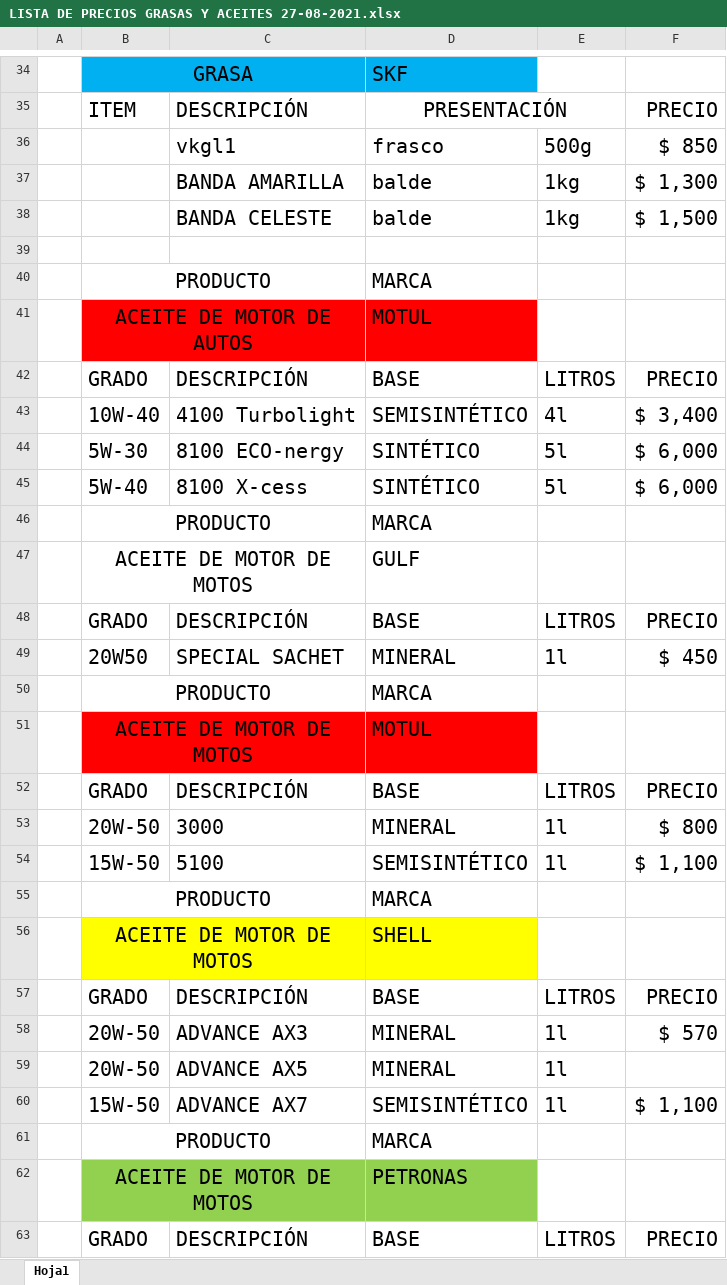
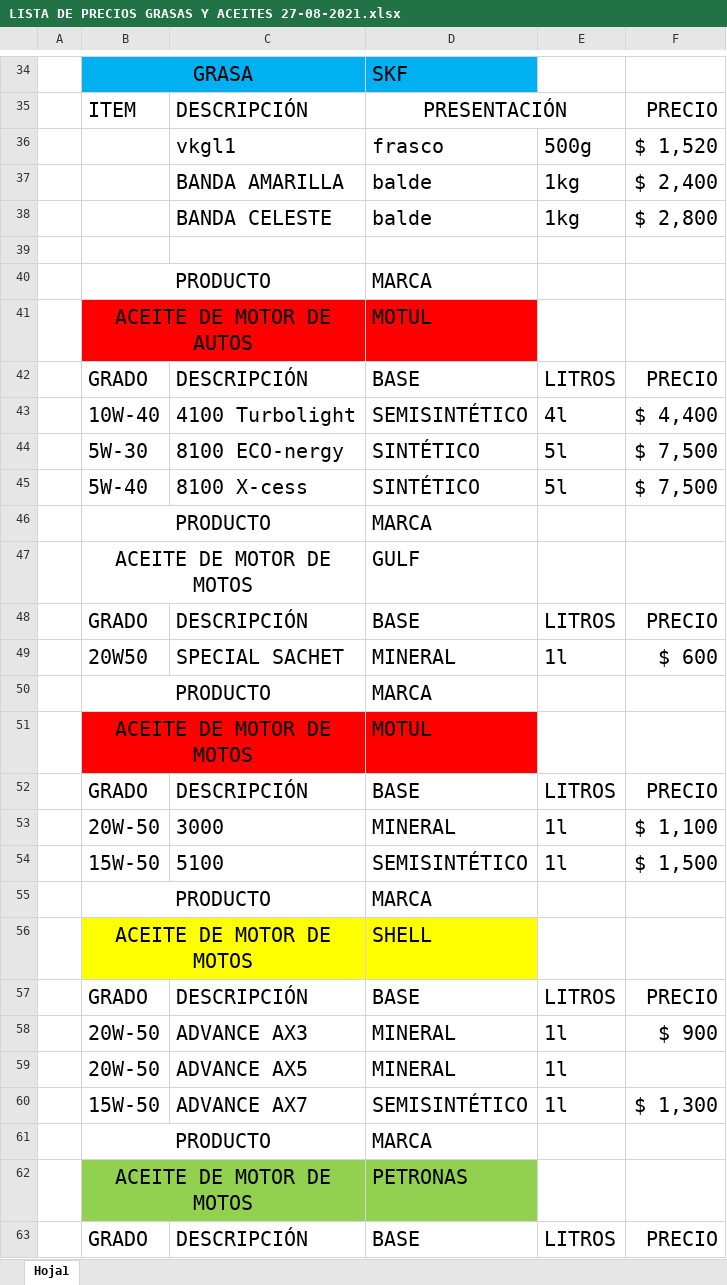
Before and after one commit to pabloarovich/listas, an Excel workbook: LISTAS DE PRECIOS/LISTA DE PRECIOS GRASAS Y ACEITES 27-08-2021.xlsx, sheet Hoja1, drawn as a sheet; only a part is shown, gaps mark what is left out; values as stored, in another font and other column widths than the file's, no borders; the diff covers the shown part only; the diff names each change by its address in the sheet, - before the commit and + after, or states it on an @@ line.

```diff
--- a/LISTAS DE PRECIOS/LISTA DE PRECIOS GRASAS Y ACEITES 27-08-2021.xlsx (sheet Hoja1)
+++ b/LISTAS DE PRECIOS/LISTA DE PRECIOS GRASAS Y ACEITES 27-08-2021.xlsx (sheet Hoja1)
-F36: $ 850
+F36: $ 1,520
-F37: $ 1,300
+F37: $ 2,400
-F38: $ 1,500
+F38: $ 2,800
-F43: $ 3,400
+F43: $ 4,400
-F44:F45: $ 6,000
+F44:F45: $ 7,500
-F49: $ 450
+F49: $ 600
-F53: $ 800
+F53: $ 1,100
-F54: $ 1,100
+F54: $ 1,500
-F58: $ 570
+F58: $ 900
-F60: $ 1,100
+F60: $ 1,300
```
Also changed, not shown: 26 edited cells elsewhere in this sheet, LISTAS DE PRECIOS/LISTA DE PRECIOS MAGAFLA-WHIZ 27-08-2021.xlsm, 2 other files.
